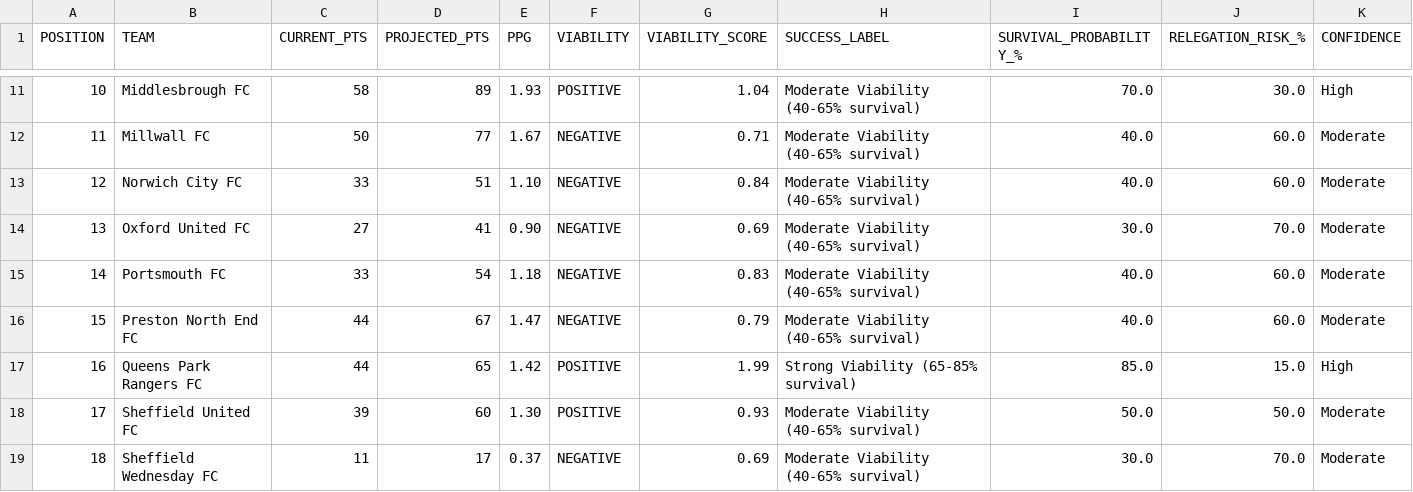
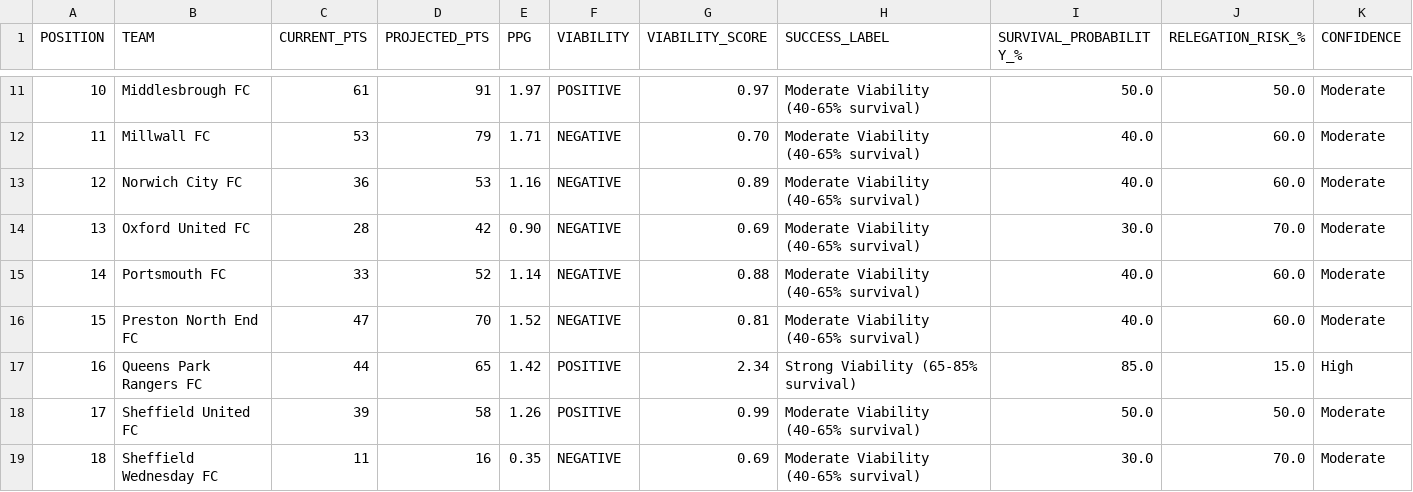
Before and after one commit to f0niks/championship-data, a CSV file: viability_index.csv, drawn as a sheet; only a part is shown, gaps mark what is left out; the diff covers the shown part only.

Commit message:
Update viability index - 2026-02-09 18:13

```diff
--- a/viability_index.csv
+++ b/viability_index.csv
@@ -11,9 +11,9 @@ POSITION,TEAM,CURRENT_PTS,PROJECTED_PTS,PPG,VIABILITY,VIABILITY_SCORE,SUCCESS_LA
-10,Middlesbrough FC,58,89,1.93,POSITIVE,1.04,Moderate Viability (40-65% survival),70.0,30.0,High
-11,Millwall FC,50,77,1.67,NEGATIVE,0.71,Moderate Viability (40-65% survival),40.0,60.0,Moderate
-12,Norwich City FC,33,51,1.10,NEGATIVE,0.84,Moderate Viability (40-65% survival),40.0,60.0,Moderate
-13,Oxford United FC,27,41,0.90,NEGATIVE,0.69,Moderate Viability (40-65% survival),30.0,70.0,Moderate
-14,Portsmouth FC,33,54,1.18,NEGATIVE,0.83,Moderate Viability (40-65% survival),40.0,60.0,Moderate
-15,Preston North End FC,44,67,1.47,NEGATIVE,0.79,Moderate Viability (40-65% survival),40.0,60.0,Moderate
-16,Queens Park Rangers FC,44,65,1.42,POSITIVE,1.99,Strong Viability (65-85% survival),85.0,15.0,High
-17,Sheffield United FC,39,60,1.30,POSITIVE,0.93,Moderate Viability (40-65% survival),50.0,50.0,Moderate
-18,Sheffield Wednesday FC,11,17,0.37,NEGATIVE,0.69,Moderate Viability (40-65% survival),30.0,70.0,Moderate
+10,Middlesbrough FC,61,91,1.97,POSITIVE,0.97,Moderate Viability (40-65% survival),50.0,50.0,Moderate
+11,Millwall FC,53,79,1.71,NEGATIVE,0.70,Moderate Viability (40-65% survival),40.0,60.0,Moderate
+12,Norwich City FC,36,53,1.16,NEGATIVE,0.89,Moderate Viability (40-65% survival),40.0,60.0,Moderate
+13,Oxford United FC,28,42,0.90,NEGATIVE,0.69,Moderate Viability (40-65% survival),30.0,70.0,Moderate
+14,Portsmouth FC,33,52,1.14,NEGATIVE,0.88,Moderate Viability (40-65% survival),40.0,60.0,Moderate
+15,Preston North End FC,47,70,1.52,NEGATIVE,0.81,Moderate Viability (40-65% survival),40.0,60.0,Moderate
+16,Queens Park Rangers FC,44,65,1.42,POSITIVE,2.34,Strong Viability (65-85% survival),85.0,15.0,High
+17,Sheffield United FC,39,58,1.26,POSITIVE,0.99,Moderate Viability (40-65% survival),50.0,50.0,Moderate
+18,Sheffield Wednesday FC,11,16,0.35,NEGATIVE,0.69,Moderate Viability (40-65% survival),30.0,70.0,Moderate
```
Also changed, not shown: 54 edited cells elsewhere in this file.
